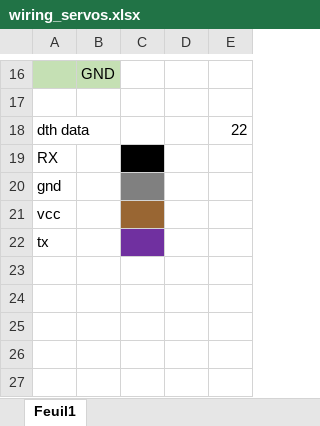
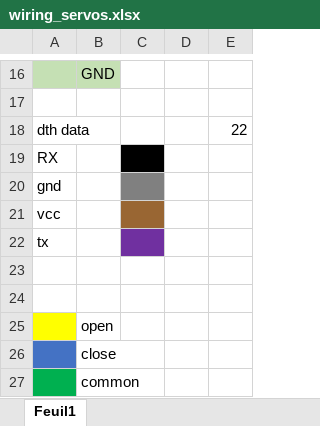
Before and after one commit to rmesnard/myTank, an Excel workbook: doc/wiring_servos.xlsx, sheet Feuil1, drawn as a sheet; only a part is shown, gaps mark what is left out; values as stored, in another font and other column widths than the file's, no borders; the diff names each change by its address in the sheet, - before the commit and + after, or states it on an @@ line.

```diff
--- a/doc/wiring_servos.xlsx (sheet Feuil1)
+++ b/doc/wiring_servos.xlsx (sheet Feuil1)
+row 23: (empty)
+row 24: (empty)
+row 25:  | open
+row 26:  | close
+row 27:  | common
```
Also changed, not shown: 15 other files.
